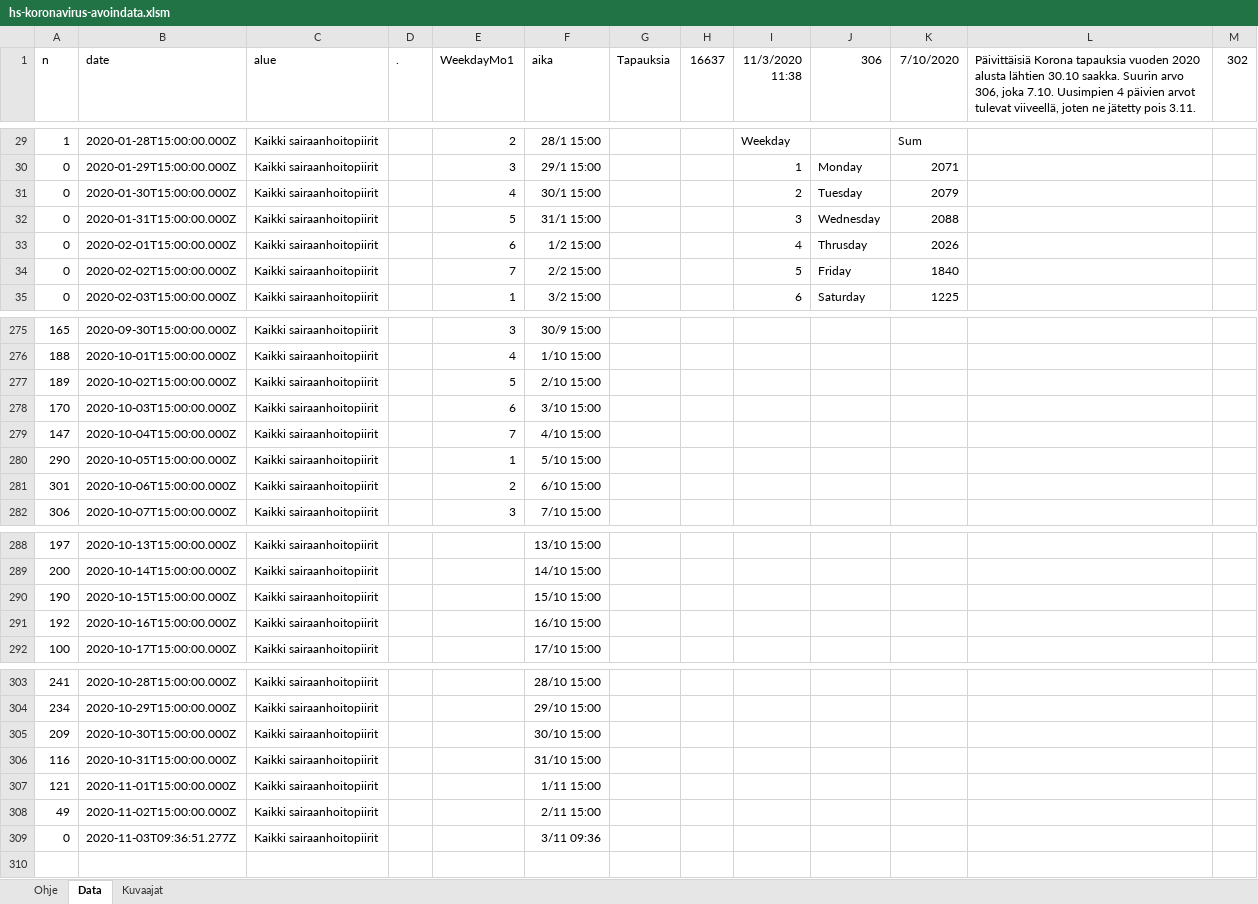
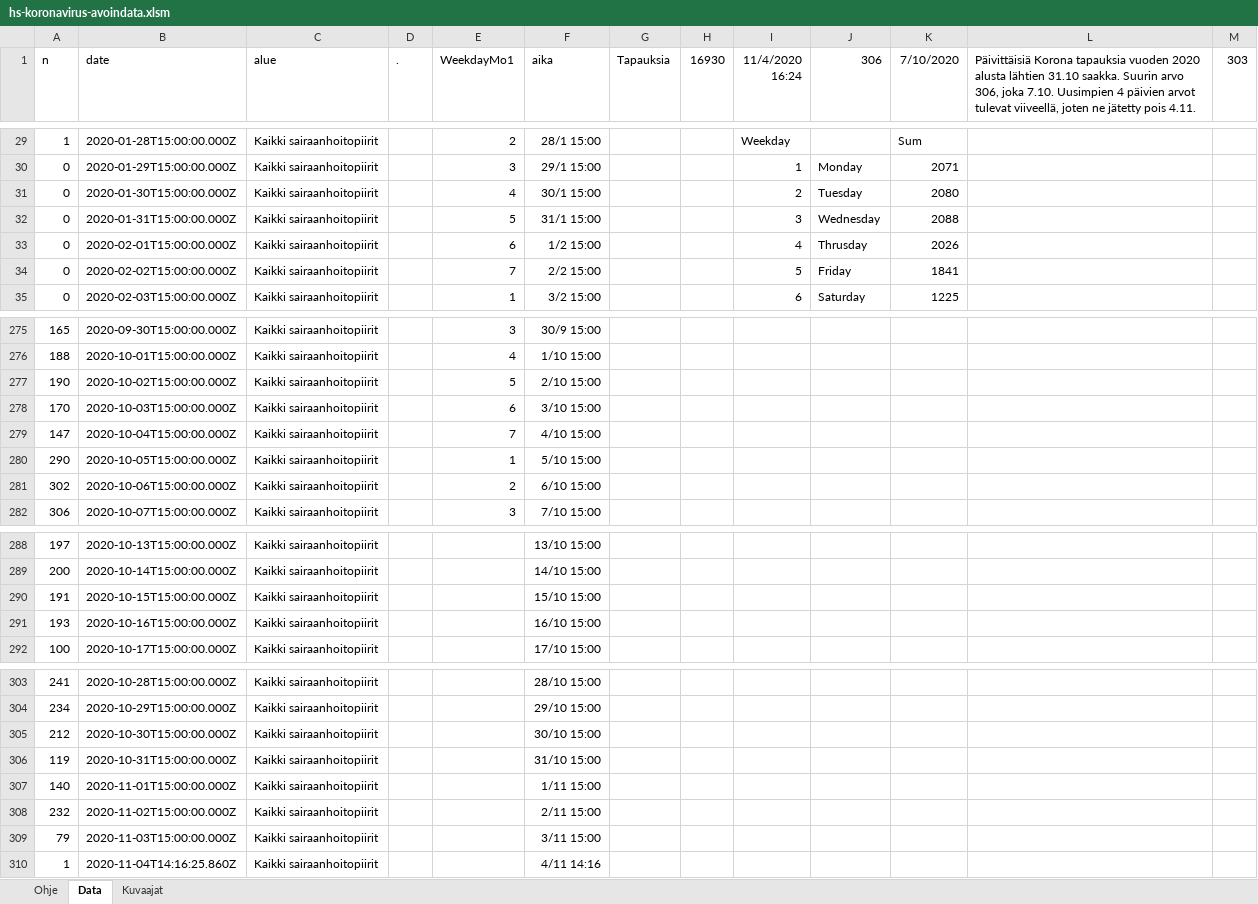
Before and after one commit to jussivirkkala/Excel, an Excel workbook: hs-koronavirus-avoindata/hs-koronavirus-avoindata.xlsm, sheet Data, drawn as a sheet; only a part is shown, gaps mark what is left out; values as stored, in another font and other column widths than the file's, no borders; charts and pictures not drawn; removed rows and columns are numbered as before the commit, all else as after; the diff covers the shown part only; the diff names each change by its address in the sheet, - before the commit and + after, or states it on an @@ line.

```diff
--- a/hs-koronavirus-avoindata/hs-koronavirus-avoindata.xlsm (sheet Data)
+++ b/hs-koronavirus-avoindata/hs-koronavirus-avoindata.xlsm (sheet Data)
-H1: 16637
+H1: 16930
-I1: 11/3/2020 11:38
+I1: 11/4/2020 16:24
-L1: …alusta lähtien 30.10 saakka. Suurin arvo 306, joka 7.10. Uusimpien 4 päivien arvot tulevat viiveellä, joten ne jätetty pois 3.11.
+L1: …alusta lähtien 31.10 saakka. Suurin arvo 306, joka 7.10. Uusimpien 4 päivien arvot tulevat viiveellä, joten ne jätetty pois 4.11.
-M1: 302
+M1: 303
-K31 (7/10/2020): 2079
+K31 (7/10/2020): 2080
-K34 (7/10/2020): 1840
+K34 (7/10/2020): 1841
-A277 (n): 189
+A277 (n): 190
-A281 (n): 301
+A281 (n): 302
-A290 (n): 190
+A290 (n): 191
-A291 (n): 192
+A291 (n): 193
-A305 (n): 209
+A305 (n): 212
-A306 (n): 116
+A306 (n): 119
-A307 (n): 121
+A307 (n): 140
-A308 (n): 49
+A308 (n): 232
-row 309: 0 | 2020-11-03T09:36:51.277Z | Kaikki sairaanhoitopiirit |  |  | 3/11 09:36
+row 309: 79 | 2020-11-03T15:00:00.000Z | Kaikki sairaanhoitopiirit |  |  | 3/11 15:00
+row 310: 1 | 2020-11-04T14:16:25.860Z | Kaikki sairaanhoitopiirit |  |  | 4/11 14:16
```
Also changed, not shown: 1 edited cell elsewhere in this sheet, sheet Kuvaajat, charts or pictures.
